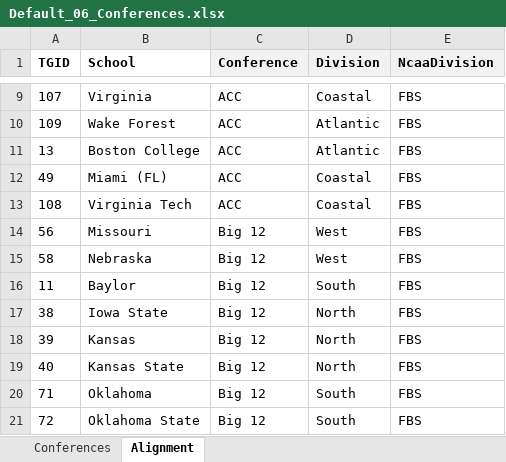
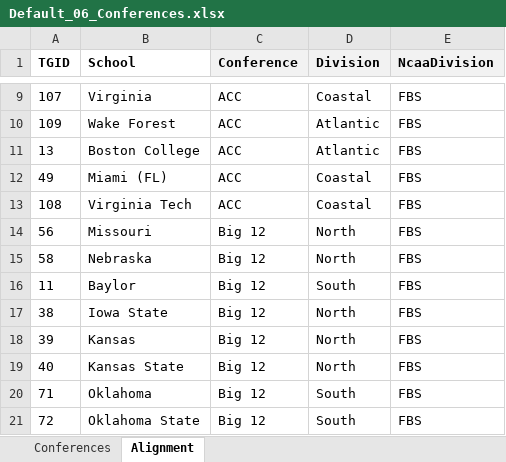
Before and after one commit to jet5195/ncaa-06-scheduler, an Excel workbook: Default_06_Conferences.xlsx, sheet Alignment, drawn as a sheet; only a part is shown, gaps mark what is left out; values as stored, in another font and other column widths than the file's, no borders; the diff names each change by its address in the sheet, - before the commit and + after, or states it on an @@ line.

```diff
--- a/Default_06_Conferences.xlsx (sheet Alignment)
+++ b/Default_06_Conferences.xlsx (sheet Alignment)
-D14:D15 (Division): West
+D14:D15 (Division): North
```
Also changed, not shown: src/main/resources/Default_06_Conferences.xlsx, 2 other files.
